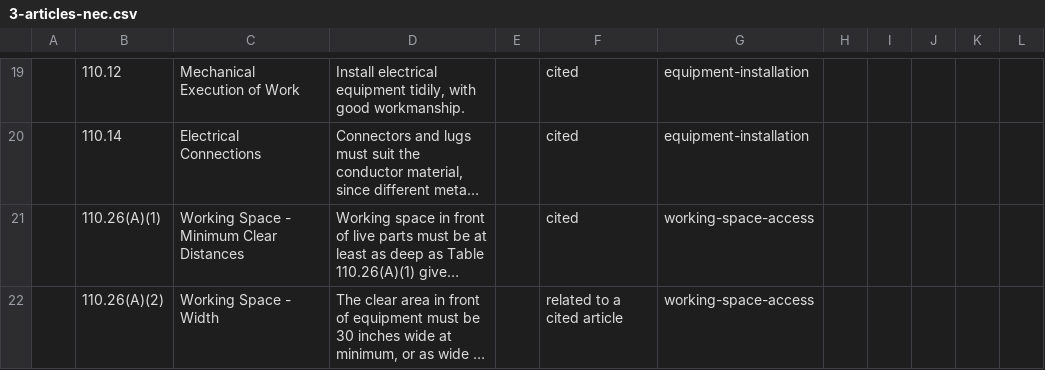
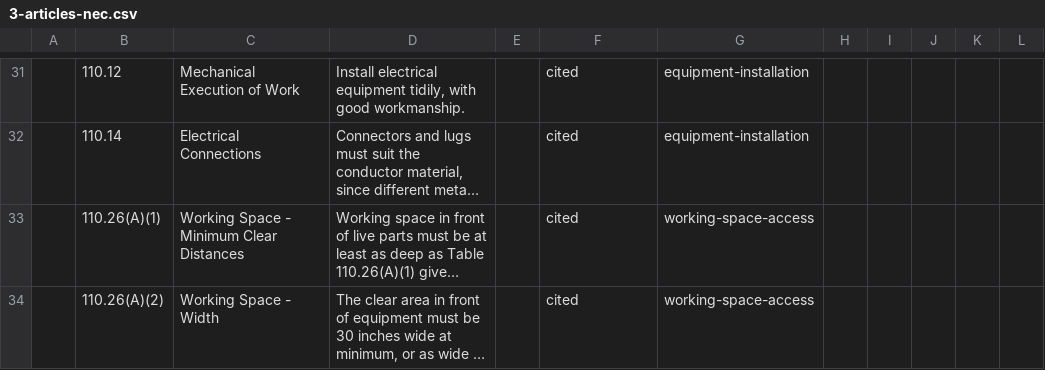
Before and after one commit to jdonnelly-zspace/nec-code-inspector, a CSV file: docs/expert-review/3-articles-nec.csv, drawn as a sheet; only a part is shown, gaps mark what is left out; long unchanged cells end in …; addresses are those after the commit; the diff covers the shown part only; the diff names each change by its address in the sheet, - before the commit and + after, or states it on an @@ line.

```diff
--- a/docs/expert-review/3-articles-nec.csv
+++ b/docs/expert-review/3-articles-nec.csv
-F34: related to a cited article
+F34: cited
```
Also changed, not shown: 15 added rows, 3 removed rows and 1 edited cell elsewhere in this file, 11 other files.
